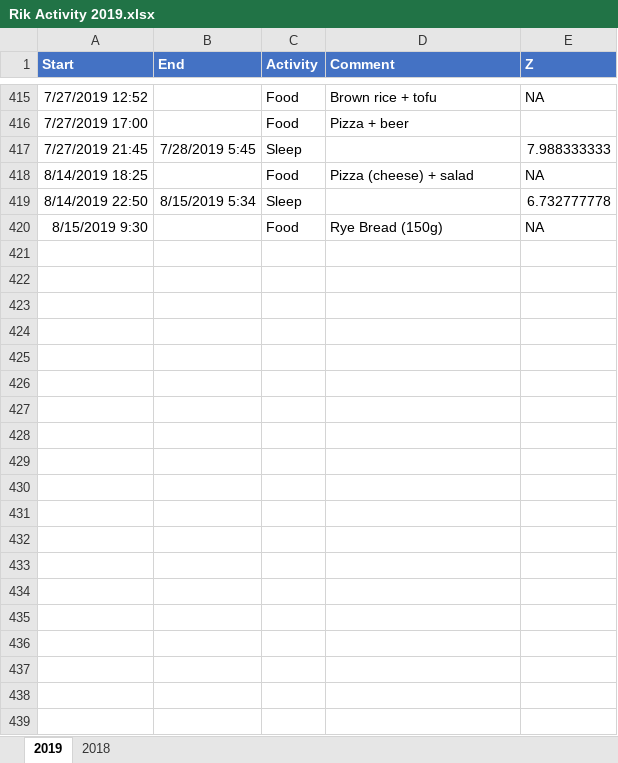
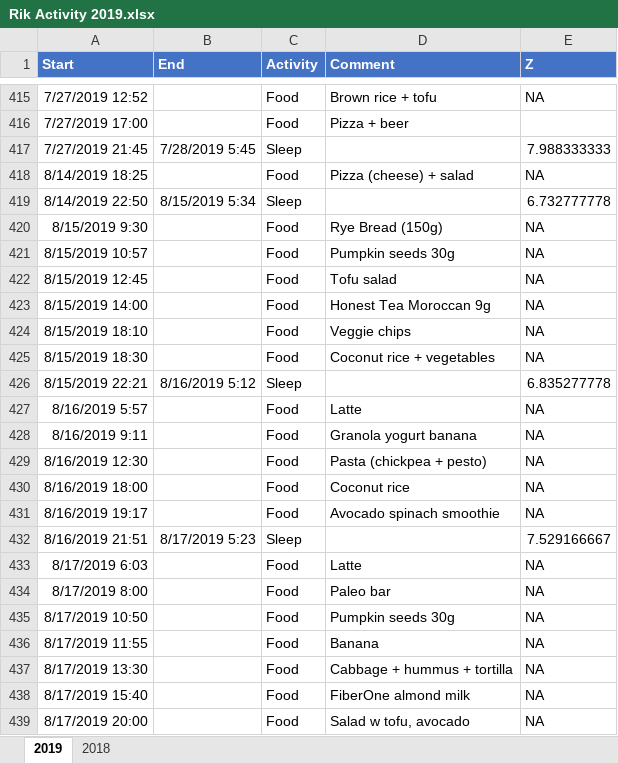
Before and after one commit to hbaocr/cgm, an Excel workbook: librelink/Rik Activity 2019.xlsx, sheet 2019, drawn as a sheet; only a part is shown, gaps mark what is left out; values as stored, in another font and other column widths than the file's, no borders; table styles not drawn; the diff covers the shown part only; the diff names each change by its address in the sheet, - before the commit and + after, or states it on an @@ line.

```diff
--- a/librelink/Rik Activity 2019.xlsx (sheet 2019)
+++ b/librelink/Rik Activity 2019.xlsx (sheet 2019)
+row 421: 8/15/2019 10:57 |  | Food | Pumpkin seeds 30g | NA
+row 422: 8/15/2019 12:45 |  | Food | Tofu salad | NA
+row 423: 8/15/2019 14:00 |  | Food | Honest Tea Moroccan 9g | NA
+row 424: 8/15/2019 18:10 |  | Food | Veggie chips | NA
+row 425: 8/15/2019 18:30 |  | Food | Coconut rice + vegetables | NA
+row 426: 8/15/2019 22:21 | 8/16/2019 5:12 | Sleep |  | 6.835277778
+row 427: 8/16/2019 5:57 |  | Food | Latte | NA
+row 428: 8/16/2019 9:11 |  | Food | Granola yogurt banana | NA
+row 429: 8/16/2019 12:30 |  | Food | Pasta (chickpea + pesto) | NA
+row 430: 8/16/2019 18:00 |  | Food | Coconut rice | NA
+row 431: 8/16/2019 19:17 |  | Food | Avocado spinach smoothie | NA
+row 432: 8/16/2019 21:51 | 8/17/2019 5:23 | Sleep |  | 7.529166667
+row 433: 8/17/2019 6:03 |  | Food | Latte | NA
+row 434: 8/17/2019 8:00 |  | Food | Paleo bar | NA
+row 435: 8/17/2019 10:50 |  | Food | Pumpkin seeds 30g | NA
+row 436: 8/17/2019 11:55 |  | Food | Banana | NA
+row 437: 8/17/2019 13:30 |  | Food | Cabbage + hummus + tortilla | NA
+row 438: 8/17/2019 15:40 |  | Food | FiberOne almond milk | NA
+row 439: 8/17/2019 20:00 |  | Food | Salad w tofu, avocado | NA
```
Also changed, not shown: 224 added rows, 1 removed row, 18 moved rows and 3 edited cells elsewhere in this sheet, librelink/Librelink.xlsx, 7 other files.
